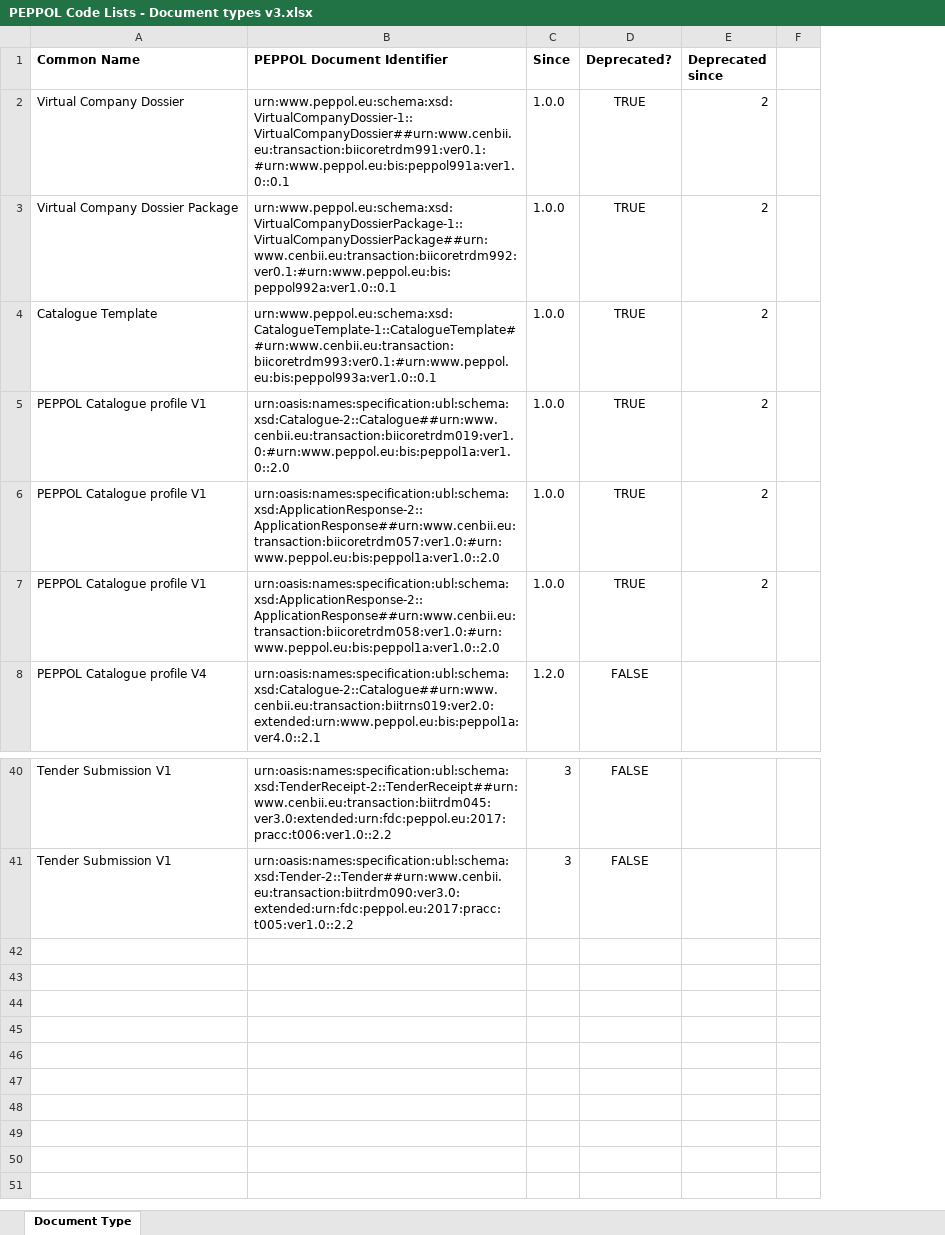
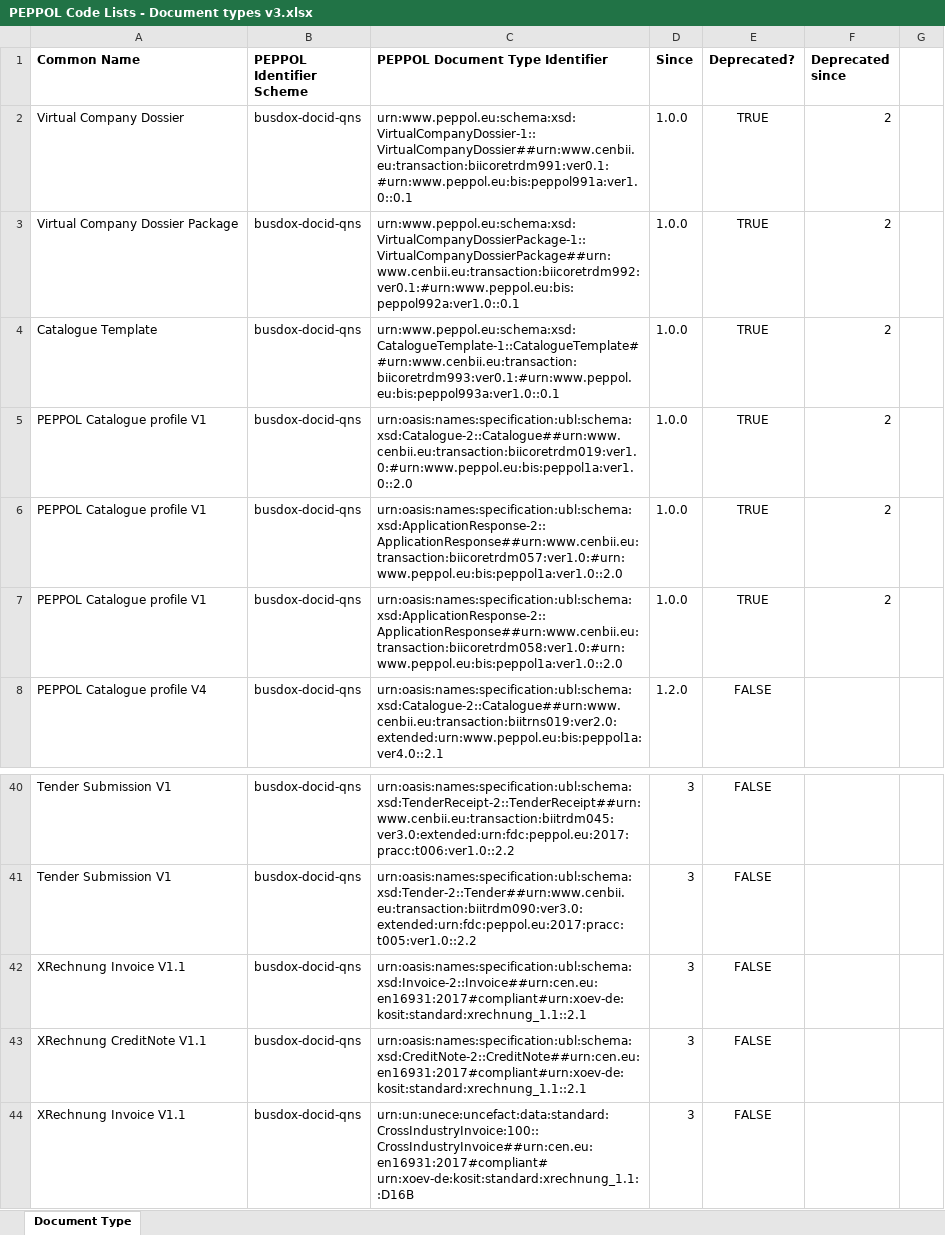
Before and after one commit to OpenPEPPOL/documentation, an Excel workbook: Code Lists/PEPPOL Code Lists - Document types v3.xlsx, sheet Document Type, drawn as a sheet; only a part is shown, gaps mark what is left out; values as stored, in another font and other column widths than the file's, no borders; addresses are those after the commit; the diff names each change by its address in the sheet, - before the commit and + after, or states it on an @@ line.

Commit message:
Added `XRechnung Invoice V1.1` and `XRechnung CreditNote V1.1` document types (as EN 16931 CIUSes)

```diff
--- a/Code Lists/PEPPOL Code Lists - Document types v3.xlsx (sheet Document Type)
+++ b/Code Lists/PEPPOL Code Lists - Document types v3.xlsx (sheet Document Type)
+column B (PEPPOL Identifier Scheme), rows 2-8: all busdox-docid-qns; rows 40-41: busdox-docid-qns | busdox-docid-qns
-C1: PEPPOL Document Identifier
+C1: PEPPOL Document Type Identifier
+row 42: XRechnung Invoice V1.1 | busdox-docid-qns | urn:oasis:names:specification:ubl:schema:xsd:Invoice-2::Invoice##urn:cen.eu:en16931:2017#compliant#urn:xoev-de:kosit:standard:xrechnung_1.1::2.1 | 3 | FALSE
+row 43: XRechnung CreditNote V1.1 | busdox-docid-qns | urn:oasis:names:specification:ubl:schema:xsd:CreditNote-2::CreditNote##urn:cen.eu:en16931:2017#compliant#urn:xoev-de:kosit:standard:xrechnung_1.1::2.1 | 3 | FALSE
+row 44: XRechnung Invoice V1.1 | busdox-docid-qns | urn:un:unece:uncefact:data:standard:CrossIndustryInvoice:100::CrossIndustryInvoice##urn:cen.eu:en16931:2017#compliant# urn:xoev-de:kosit:standard:xrechnung_1.1::D16B | 3 | FALSE
```
Also changed, not shown: 1 other file.
